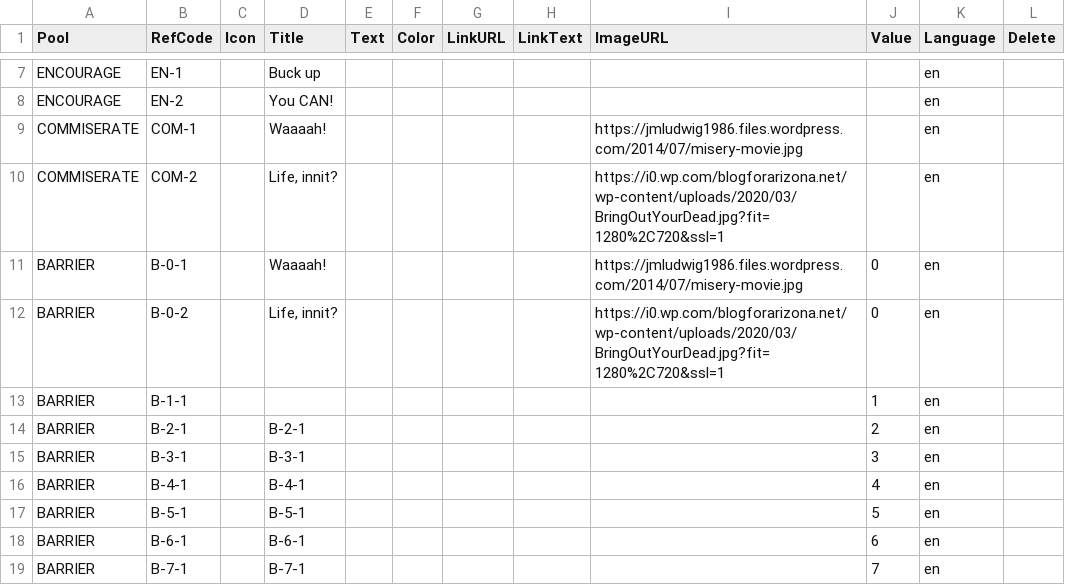
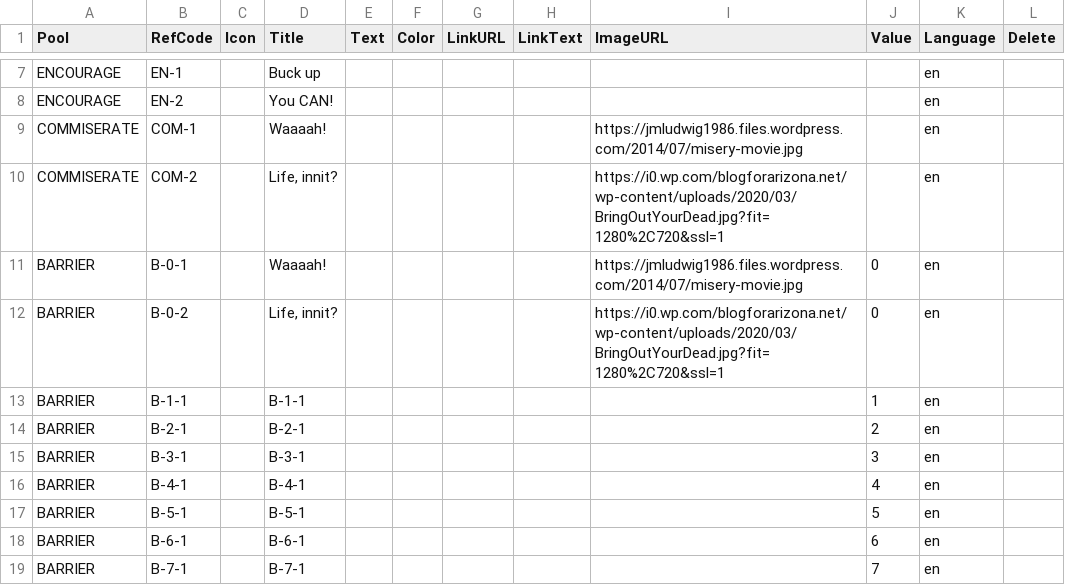
Before and after one commit to pilrhealth/definition-files, a CSV file: projects/225-sttr/goal-msg-file-sample.csv, drawn as a sheet; only a part is shown, gaps mark what is left out.

```diff
--- a/projects/225-sttr/goal-msg-file-sample.csv
+++ b/projects/225-sttr/goal-msg-file-sample.csv
@@ -12,3 +12,3 @@ BARRIER,B-0-1,,Waaaah!,,,,,https://jmludwig1986.files.wordpress.com/2014/07/mise
 BARRIER,B-0-2,,"Life, innit?",,,,,https://i0.wp.com/blogforarizona.net/wp-content/uploads/2020/03/BringOutYourDead.jpg?fit=1280%2C720&ssl=1,0,en,
-BARRIER,B-1-1,, ,,,,,,1,en,
+BARRIER,B-1-1,,B-1-1,,,,,,1,en,
 BARRIER,B-2-1,,B-2-1,,,,,,2,en,
```
